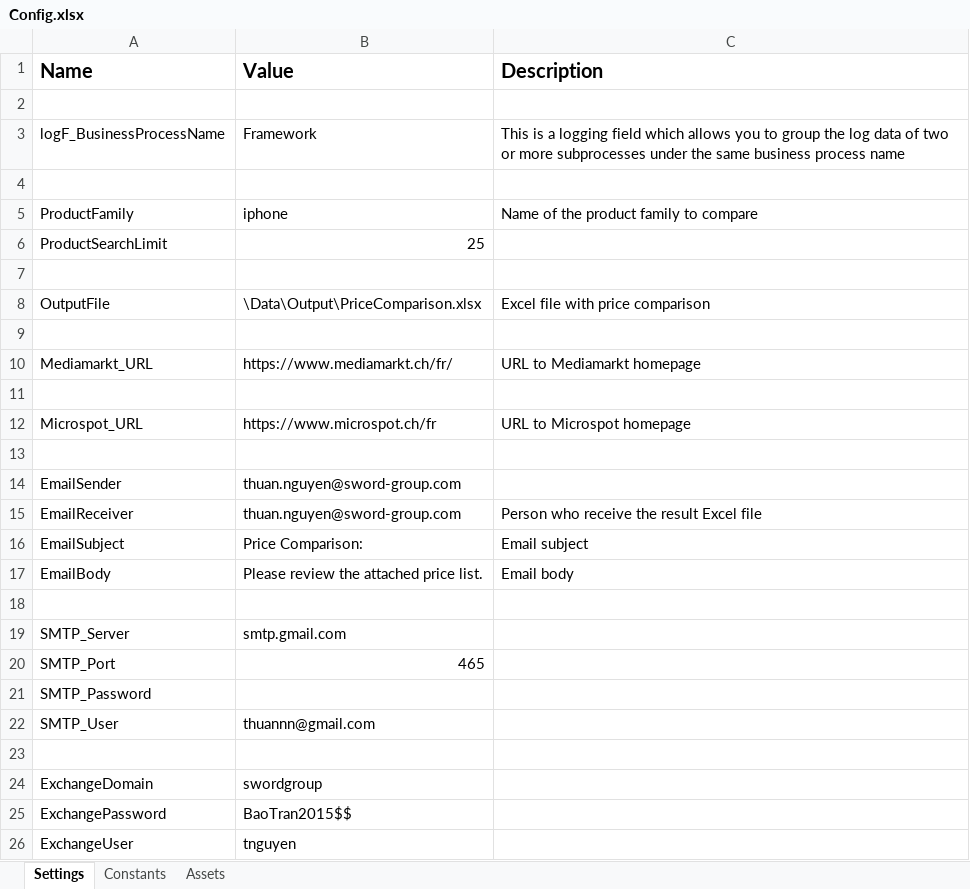
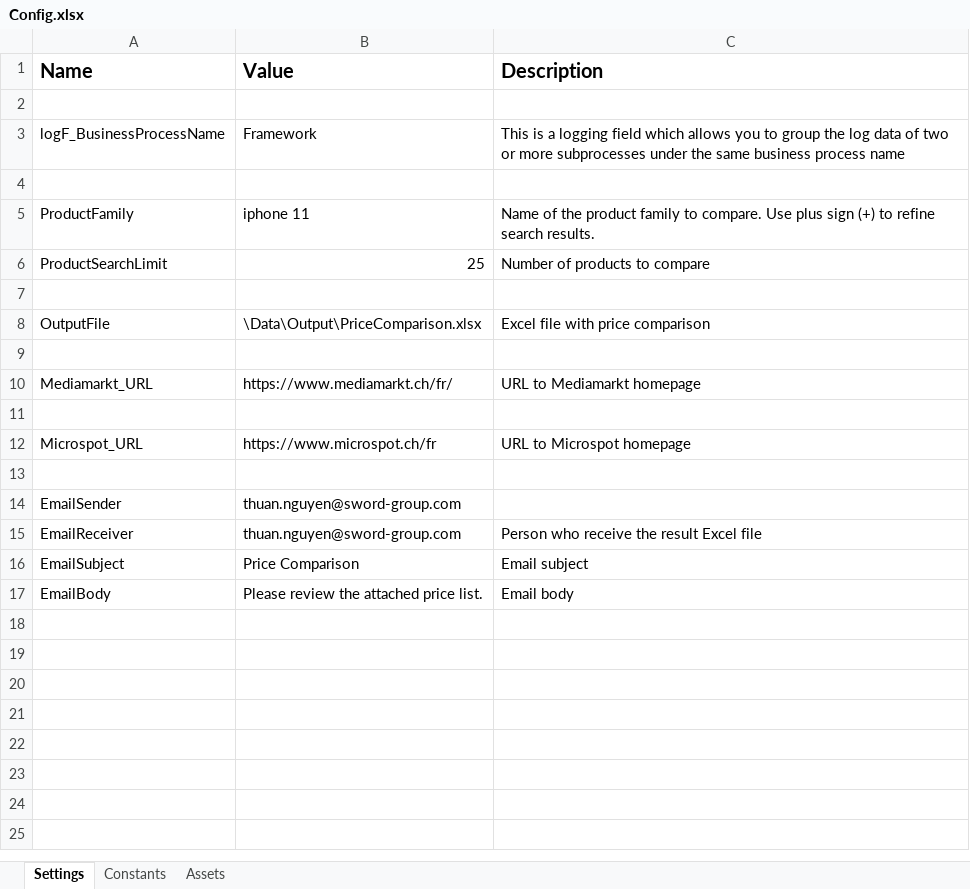
Before and after one commit to thuannn/Mediamarkt-Microspot-Price-Comparison, an Excel workbook: Data/Config.xlsx, sheet Settings, drawn as a sheet; values as stored, in another font and other column widths than the file's, no borders; the diff names each change by its address in the sheet, - before the commit and + after, or states it on an @@ line.

```diff
--- a/Data/Config.xlsx (sheet Settings)
+++ b/Data/Config.xlsx (sheet Settings)
-B5 (Value): iphone
+B5 (Value): iphone 11
-C5 (Description): …family to compare
+C5 (Description): …family to compare. Use plus sign (+) to refine search results.
-C6 (Description): (empty)
+C6 (Description): Number of products to compare
-B16 (Value): Price Comparison:
+B16 (Value): Price Comparison
-row 18: (empty)
-row 19: SMTP_Server | smtp.gmail.com
-row 20: SMTP_Port | 465
-row 21: SMTP_Password
-row 22: SMTP_User | thuannn@gmail.com
-row 23: (empty)
-row 24: ExchangeDomain | swordgroup
-row 25: ExchangePassword | BaoTran2015$$
-row 26: ExchangeUser | tnguyen
```
Also changed, not shown: 6 other files.
